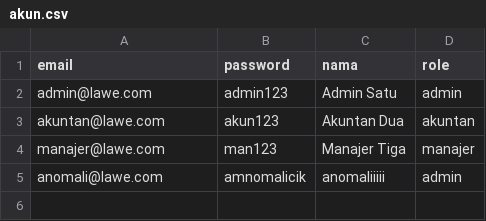
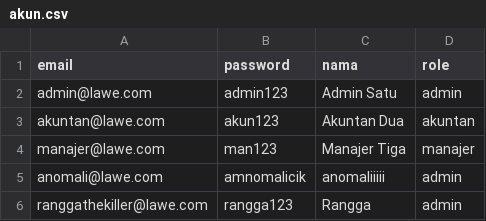
Before and after one commit to Rilzkun/PA-APL, a CSV file: akun.csv, drawn as a sheet; the diff names each change by its address in the sheet, - before the commit and + after, or states it on an @@ line.

```diff
--- a/akun.csv
+++ b/akun.csv
+row 6: ranggathekiller@lawe.com | rangga123 | Rangga | admin
```
Also changed, not shown: transaksi.csv, 2 other files.
